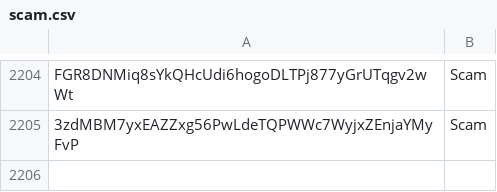
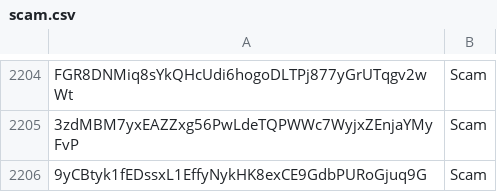
Before and after one commit to wavesplatform/WavesGUI, a CSV file: scam.csv, drawn as a sheet; only a part is shown, gaps mark what is left out; the diff names each change by its address in the sheet, - before the commit and + after, or states it on an @@ line.

Commit message:
Update

```diff
--- a/scam.csv
+++ b/scam.csv
+row 2206: 9yCBtyk1fEDssxL1EffyNykHK8exCE9GdbPURoGjuq9G | Scam
```
